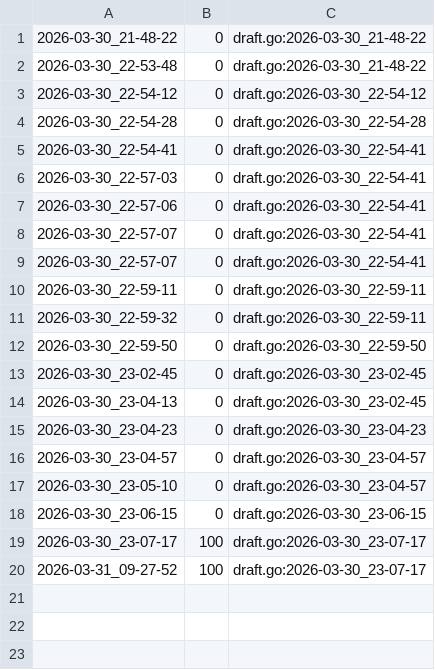
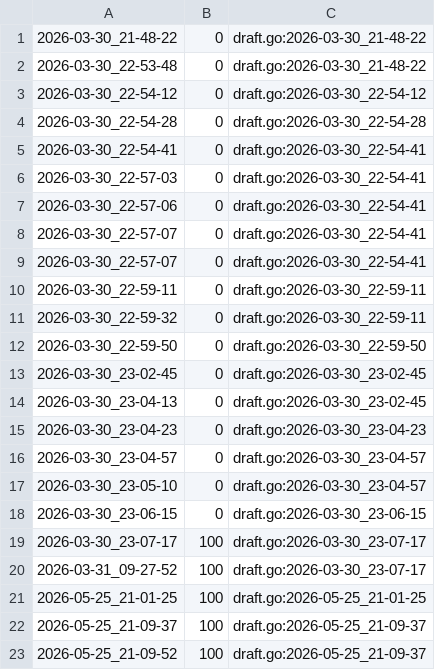
Before and after one commit to qxcode-course/ed-ter-bloco-a-ChrystianKevine, a CSV file: .tko/track/ed@apagando/track.csv, drawn as a sheet; the diff names each change by its address in the sheet, - before the commit and + after, or states it on an @@ line.

```diff
--- a/.tko/track/ed@apagando/track.csv
+++ b/.tko/track/ed@apagando/track.csv
+row 21: 2026-05-25_21-01-25 | 100 | draft.go:2026-05-25_21-01-25
+row 22: 2026-05-25_21-09-37 | 100 | draft.go:2026-05-25_21-09-37
+row 23: 2026-05-25_21-09-52 | 100 | draft.go:2026-05-25_21-09-37
```
Also changed, not shown: .tko/track/ed@manipulacao/track.csv, .tko/track/ed@princesa/track.csv, 20 other files.
